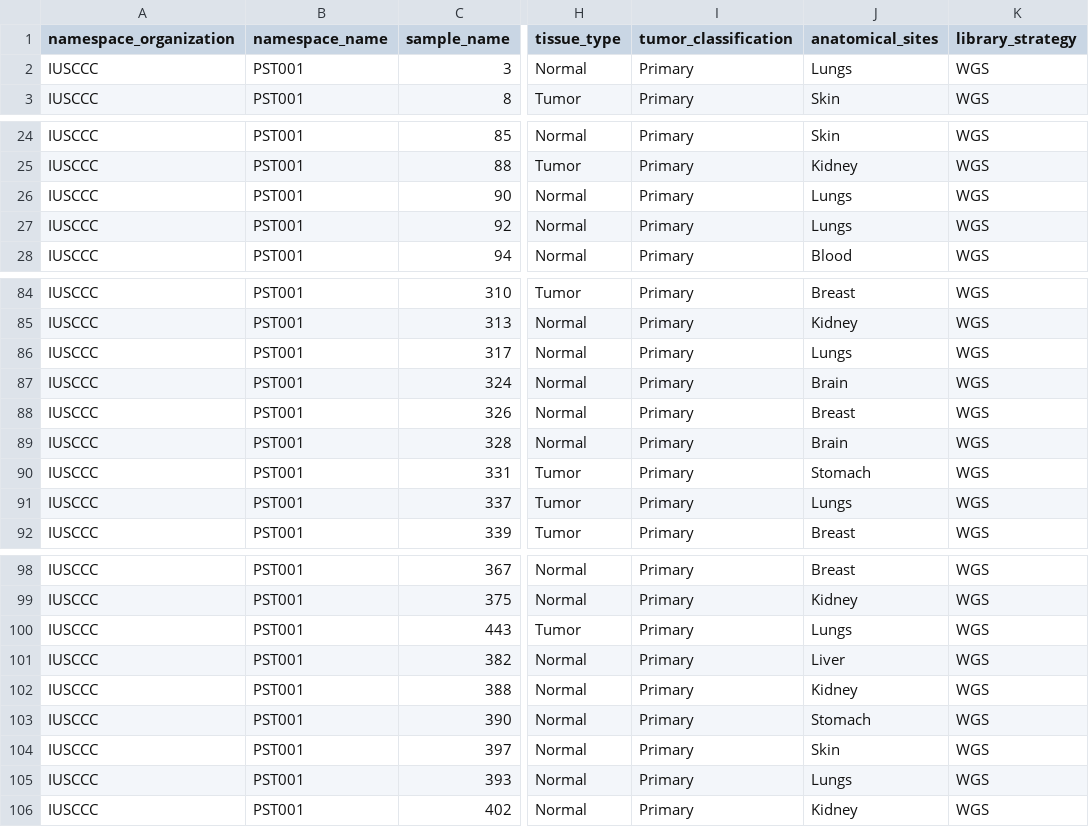
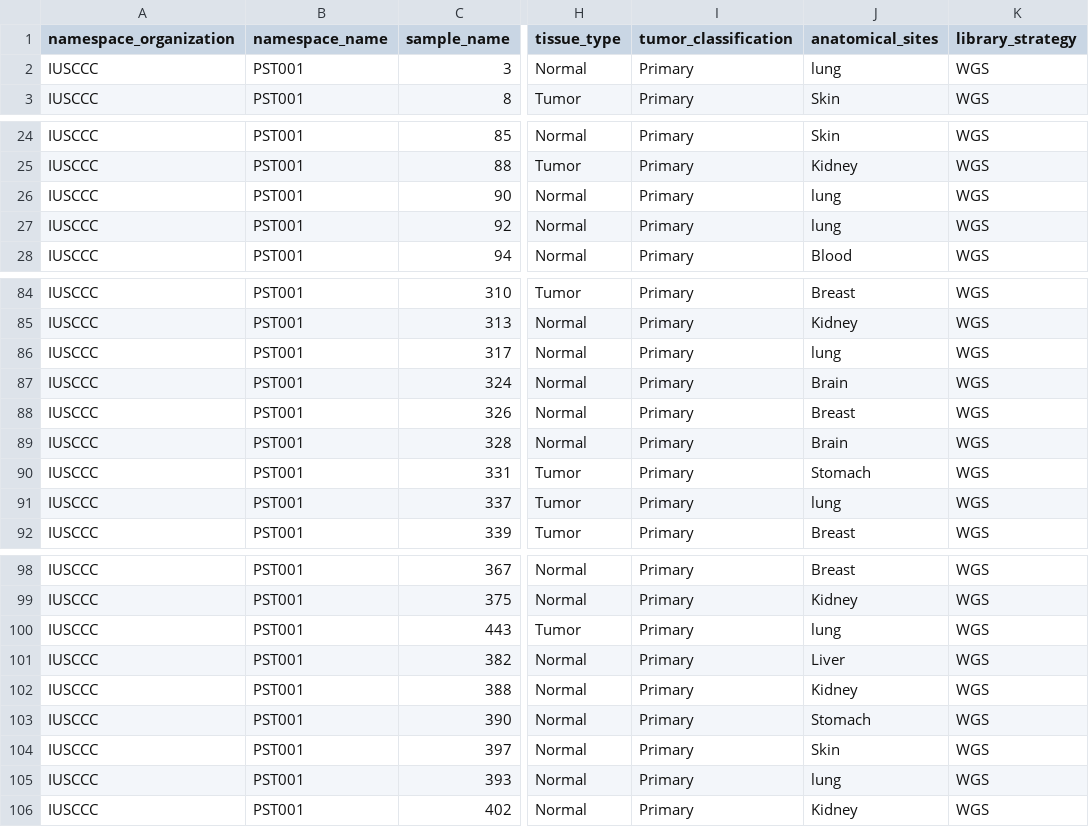
Before and after one commit to Su-informatics-lab/ccdi-api, a CSV file: data/samples.csv, drawn as a sheet; only a part is shown, gaps mark what is left out; the diff covers the shown part only; the diff names each change by its address in the sheet, - before the commit and + after, or states it on an @@ line.

```diff
--- a/data/samples.csv
+++ b/data/samples.csv
-J2 (anatomical_sites): Lungs
+J2 (anatomical_sites): lung
-J26:J27 (anatomical_sites): Lungs
+J26:J27 (anatomical_sites): lung
-J86 (anatomical_sites): Lungs
+J86 (anatomical_sites): lung
-J91 (anatomical_sites): Lungs
+J91 (anatomical_sites): lung
-J100 (anatomical_sites): Lungs
+J100 (anatomical_sites): lung
-J105 (anatomical_sites): Lungs
+J105 (anatomical_sites): lung
```
Also changed, not shown: 7 edited cells elsewhere in this file, 1 other file.
